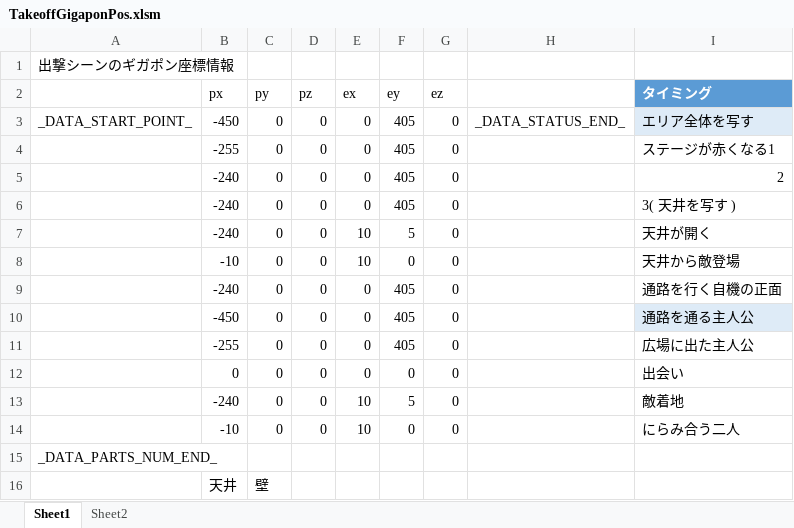
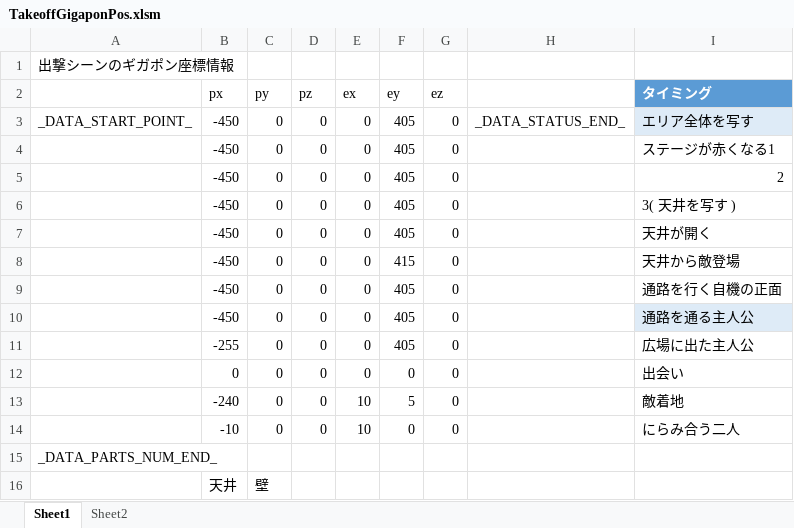
Before and after one commit to Tone2387/ShiningRoadProject, an Excel workbook: ShiningRoadProject/Data/FileData/Tahara/TakeoffGigaponPos.xlsm, sheet Sheet1, drawn as a sheet; only a part is shown; values as stored, in another font and other column widths than the file's, no borders; charts and pictures and table styles not drawn; the diff names each change by its address in the sheet, - before the commit and + after, or states it on an @@ line.

```diff
--- a/ShiningRoadProject/Data/FileData/Tahara/TakeoffGigaponPos.xlsm (sheet Sheet1)
+++ b/ShiningRoadProject/Data/FileData/Tahara/TakeoffGigaponPos.xlsm (sheet Sheet1)
-B4 (px): -255
+B4 (px): -450
-B5:B7 (px): -240
+B5:B7 (px): -450
-E7:E8 (ex): 10
+E7:E8 (ex): 0
-F7 (ey): 5
+F7 (ey): 405
-B8 (px): -10
+B8 (px): -450
-F8 (ey): 0
+F8 (ey): 415
-B9 (px): -240
+B9 (px): -450
```
Also changed, not shown: ShiningRoadProject/Data/FileData/Tahara/TakeoffCamPos.xlsm, 7 other files.
